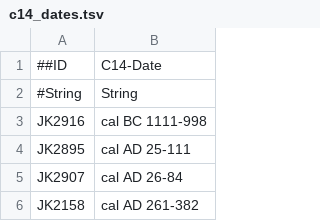
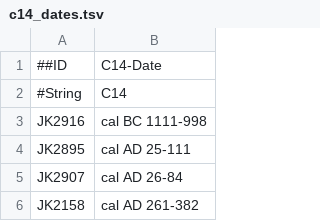
Before and after one commit to mitobench/mitoBench, a TSV file: test_files/c14_dates.tsv, drawn as a sheet; only a part is shown.

```diff
--- a/test_files/c14_dates.tsv
+++ b/test_files/c14_dates.tsv
@@ -1,3 +1,3 @@
 ##ID	C14-Date
-#String	String
+#String	C14
 JK2916	cal BC 1111-998
```
Also changed, not shown: 11 other files.
